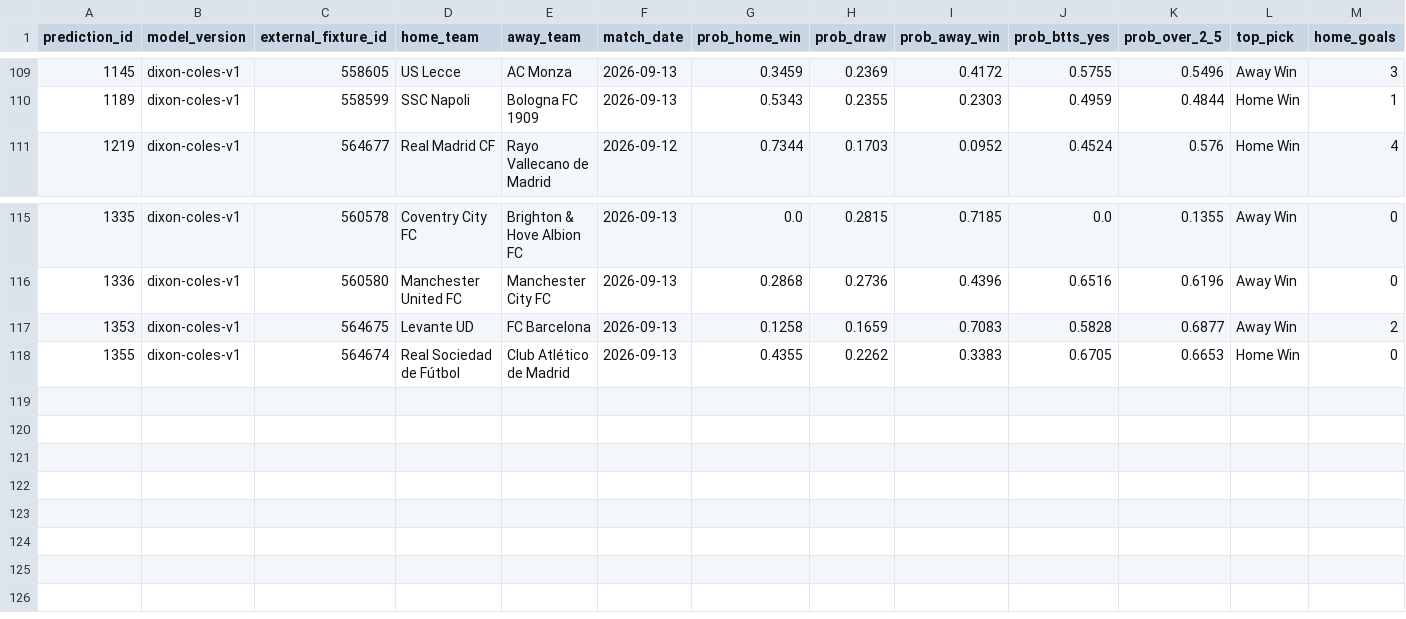
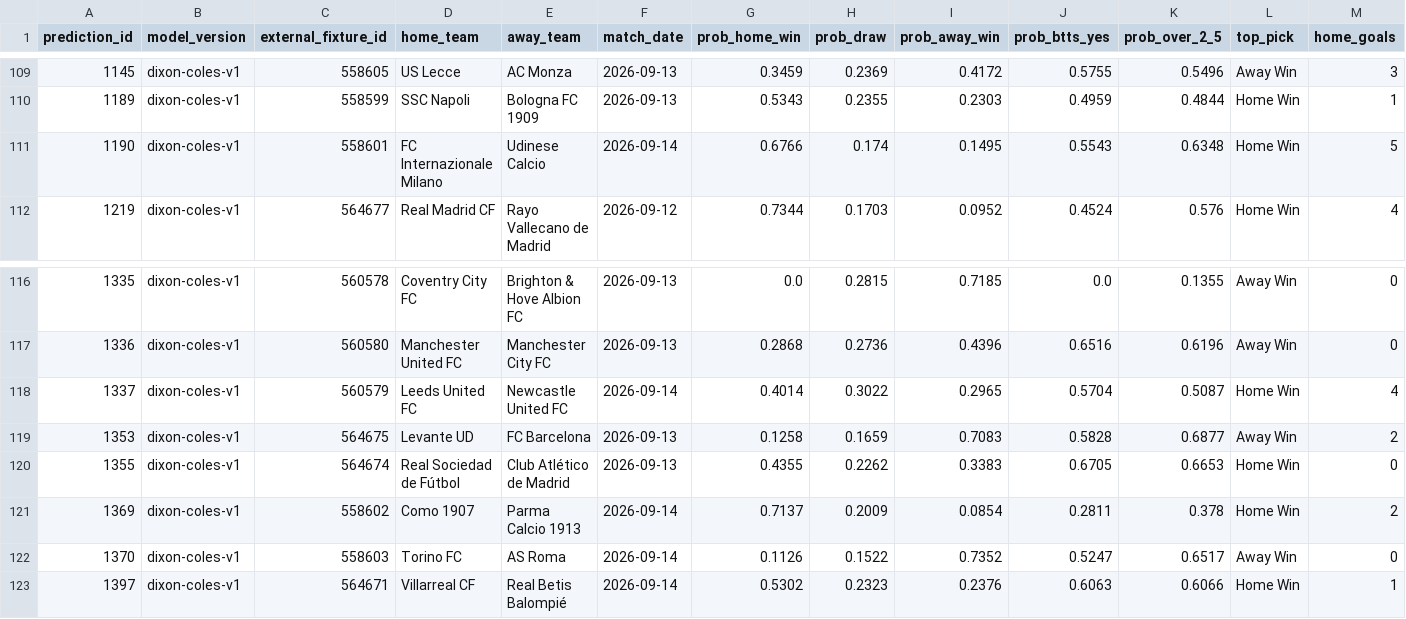
Before and after one commit to KehindeOjo/football-predictions, a CSV file: accuracy_detail.csv, drawn as a sheet; only a part is shown, gaps mark what is left out; rows hold the shown columns only; the diff names each change by its address in the sheet, - before the commit and + after, or states it on an @@ line.

```diff
--- a/accuracy_detail.csv
+++ b/accuracy_detail.csv
+row 111: 1190 | dixon-coles-v1 | 558601 | FC Internazionale Milano | Udinese Calcio | 2026-09-14 | 0.6766 | 0.174 | 0.1495 | 0.5543 | 0.6348 | Home Win | 5
+row 118: 1337 | dixon-coles-v1 | 560579 | Leeds United FC | Newcastle United FC | 2026-09-14 | 0.4014 | 0.3022 | 0.2965 | 0.5704 | 0.5087 | Home Win | 4
+row 121: 1369 | dixon-coles-v1 | 558602 | Como 1907 | Parma Calcio 1913 | 2026-09-14 | 0.7137 | 0.2009 | 0.0854 | 0.2811 | 0.378 | Home Win | 2
+row 122: 1370 | dixon-coles-v1 | 558603 | Torino FC | AS Roma | 2026-09-14 | 0.1126 | 0.1522 | 0.7352 | 0.5247 | 0.6517 | Away Win | 0
+row 123: 1397 | dixon-coles-v1 | 564671 | Villarreal CF | Real Betis Balompié | 2026-09-14 | 0.5302 | 0.2323 | 0.2376 | 0.6063 | 0.6066 | Home Win | 1
```
Also changed, not shown: predictions_output.csv, 7 other files.
